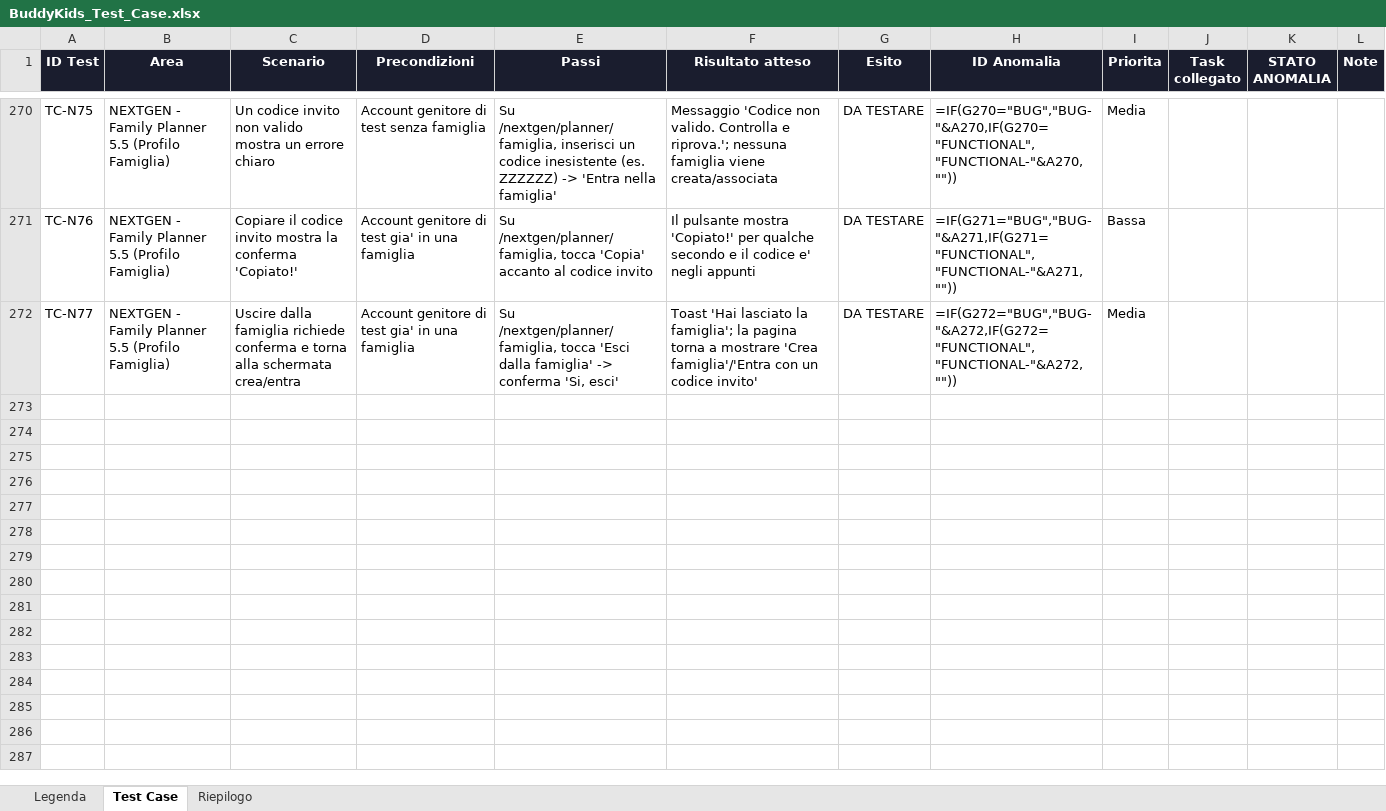
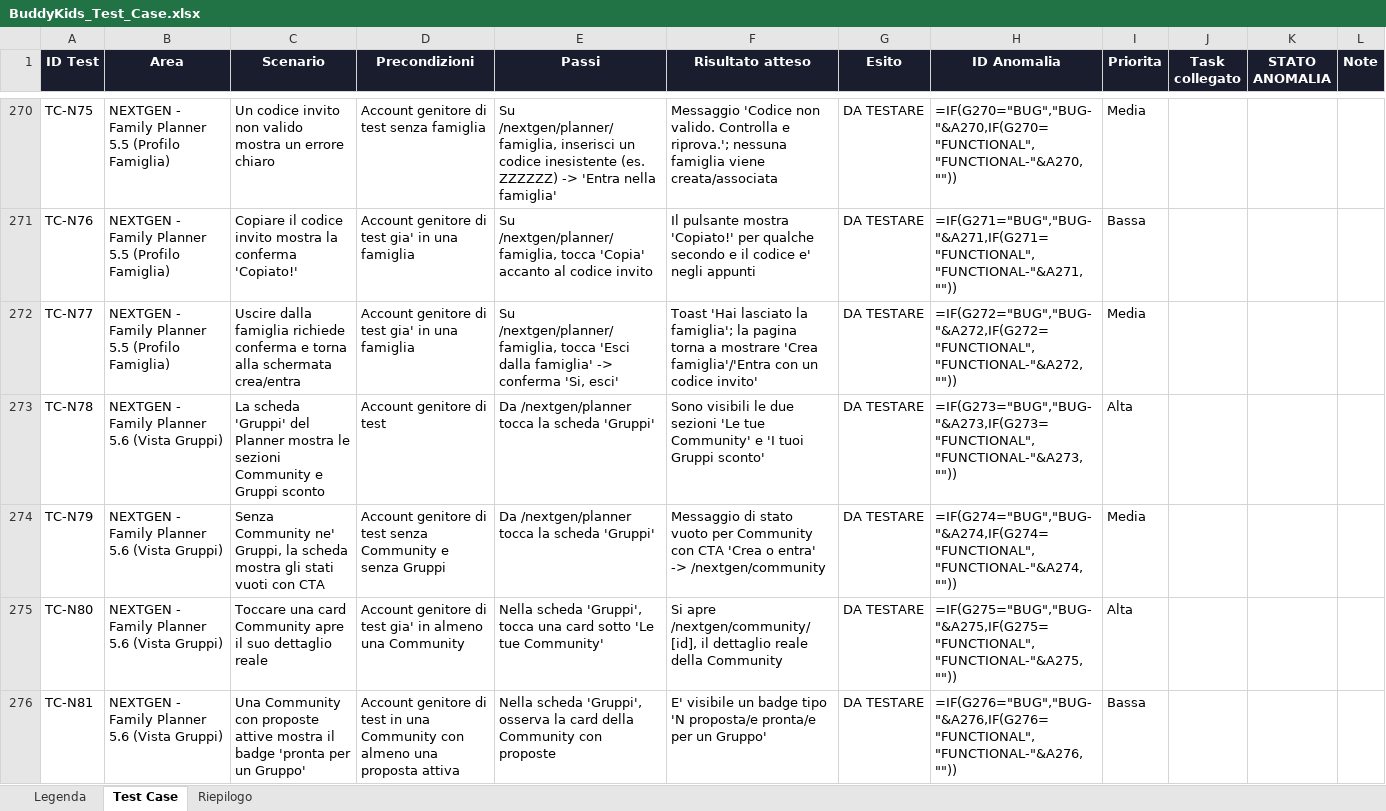
Before and after one commit to faberx83/buddykids-app, an Excel workbook: BuddyKids_Test_Case.xlsx, sheet Test Case, drawn as a sheet; only a part is shown, gaps mark what is left out; values as stored, in another font and other column widths than the file's, no borders; formulas without a stored value are shown as written; conditional formats not drawn; the diff names each change by its address in the sheet, - before the commit and + after, or states it on an @@ line.

Commit message:
Sprint 5.6 (NEXTGEN): Vista Gruppi nel Planner
- Nuovo componente PlannerGroupsView: riempie l'ultima scheda del Planner
  ancora 'in arrivo', con due sezioni - Le tue Community (Sprint 4) e I tuoi
  Gruppi sconto/car pooling (gia' esistenti).
- Nessuna tabella/RLS nuova: riuso 1:1 di getCommunitiesForUser()/
  getGroupsForUser(), gia' collaudate. Card cliccabili -> dettaglio reale
  (/nextgen/community/[id], /groups/[id]). Stati vuoti con CTA quando non si
  fa parte di nulla.
- Badge 'N proposta/e pronta/e per un Gruppo' sulle Community con proposte
  attive, per rendere piu' visibile la relazione gia' esistente
  (spawnGroupFromProposalAction).
- app/nextgen/planner/page.tsx: aggiunte le due query in parallelo alle
  altre gia' presenti; PlannerClient.tsx passa i dati al nuovo componente.
- Test Playwright TC-N78..N81 + righe xlsx corrispondenti.
- tsc --noEmit pulito; eslint pulito sui file toccati.

```diff
--- a/BuddyKids_Test_Case.xlsx (sheet Test Case)
+++ b/BuddyKids_Test_Case.xlsx (sheet Test Case)
+row 273: TC-N78 | NEXTGEN - Family Planner 5.6 (Vista Gruppi) | La scheda 'Gruppi' del Planner mostra le sezioni Community e Gruppi sconto | Account genitore di test | Da /nextgen/planner tocca la scheda 'Gruppi' | Sono visibili le due sezioni 'Le tue Community' e 'I tuoi Gruppi sconto' | DA TESTARE | =IF(G273="BUG","BUG-"&A273,IF(G273="FUNCTIONAL","FUNCTIONAL-"&A273,"")) | Alta
+row 274: TC-N79 | NEXTGEN - Family Planner 5.6 (Vista Gruppi) | Senza Community ne' Gruppi, la scheda mostra gli stati vuoti con CTA | Account genitore di test senza Community e senza Gruppi | Da /nextgen/planner tocca la scheda 'Gruppi' | Messaggio di stato vuoto per Community con CTA 'Crea o entra' -> /nextgen/community | DA TESTARE | =IF(G274="BUG","BUG-"&A274,IF(G274="FUNCTIONAL","FUNCTIONAL-"&A274,"")) | Media
+row 275: TC-N80 | NEXTGEN - Family Planner 5.6 (Vista Gruppi) | Toccare una card Community apre il suo dettaglio reale | Account genitore di test gia' in almeno una Community | Nella scheda 'Gruppi', tocca una card sotto 'Le tue Community' | Si apre /nextgen/community/[id], il dettaglio reale della Community | DA TESTARE | =IF(G275="BUG","BUG-"&A275,IF(G275="FUNCTIONAL","FUNCTIONAL-"&A275,"")) | Alta
+row 276: TC-N81 | NEXTGEN - Family Planner 5.6 (Vista Gruppi) | Una Community con proposte attive mostra il badge 'pronta per un Gruppo' | Account genitore di test in una Community con almeno una proposta attiva | Nella scheda 'Gruppi', osserva la card della Community con proposte | E' visibile un badge tipo 'N proposta/e pronta/e per un Gruppo' | DA TESTARE | =IF(G276="BUG","BUG-"&A276,IF(G276="FUNCTIONAL","FUNCTIONAL-"&A276,"")) | Bassa
```
Also changed, not shown: 5 other files.
